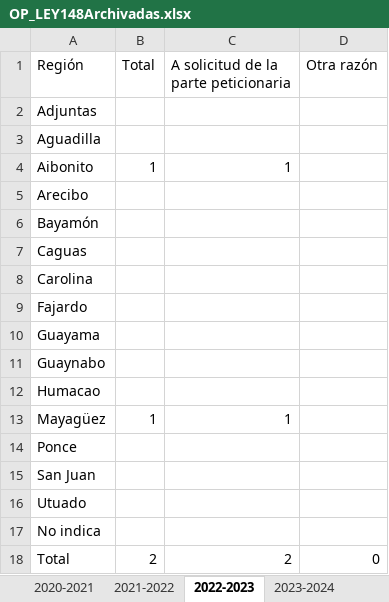
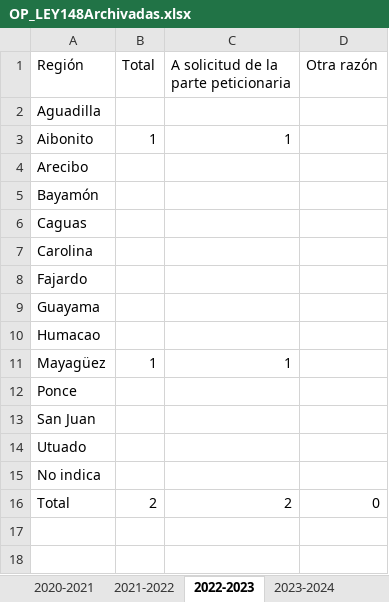
Before and after one commit to EstadisticasPR/ViolenciaGeneroPR, an Excel workbook: data/administracion_de_tribunales/OP_LEY148Archivadas.xlsx, sheet 2022-2023, drawn as a sheet; values as stored, in another font and other column widths than the file's, no borders; the diff names each change by its address in the sheet, - before the commit and + after, or states it on an @@ line.

```diff
--- a/data/administracion_de_tribunales/OP_LEY148Archivadas.xlsx (sheet 2022-2023)
+++ b/data/administracion_de_tribunales/OP_LEY148Archivadas.xlsx (sheet 2022-2023)
-row 2: Adjuntas
-row 11: Guaynabo
```
Also changed, not shown: sheet 2020-2021, sheet 2021-2022, sheet 2023-2024, 2 other files.
